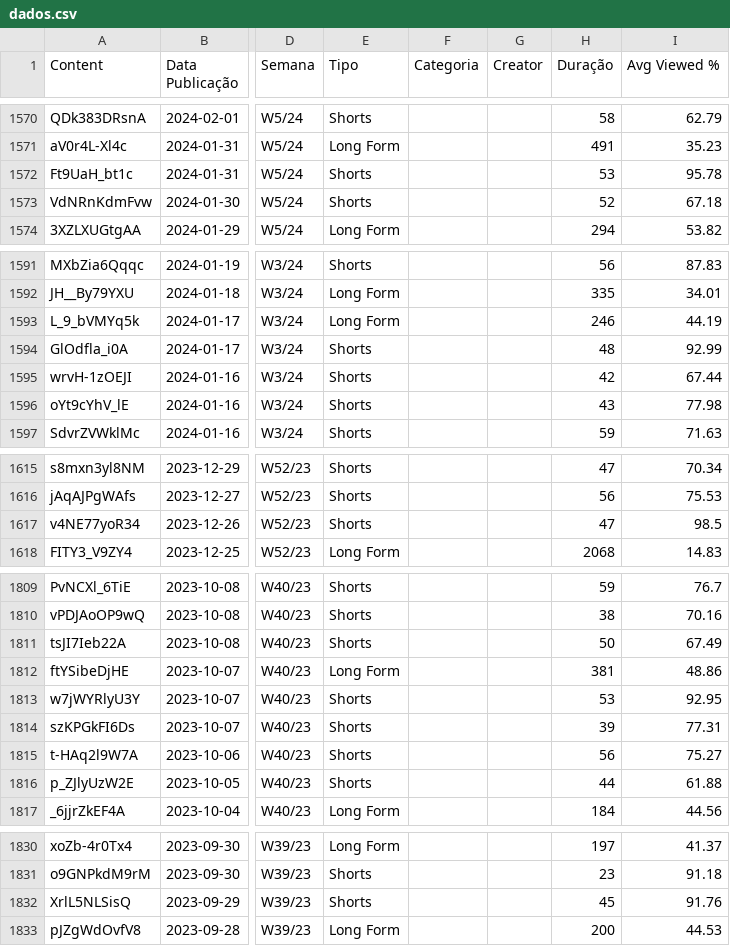
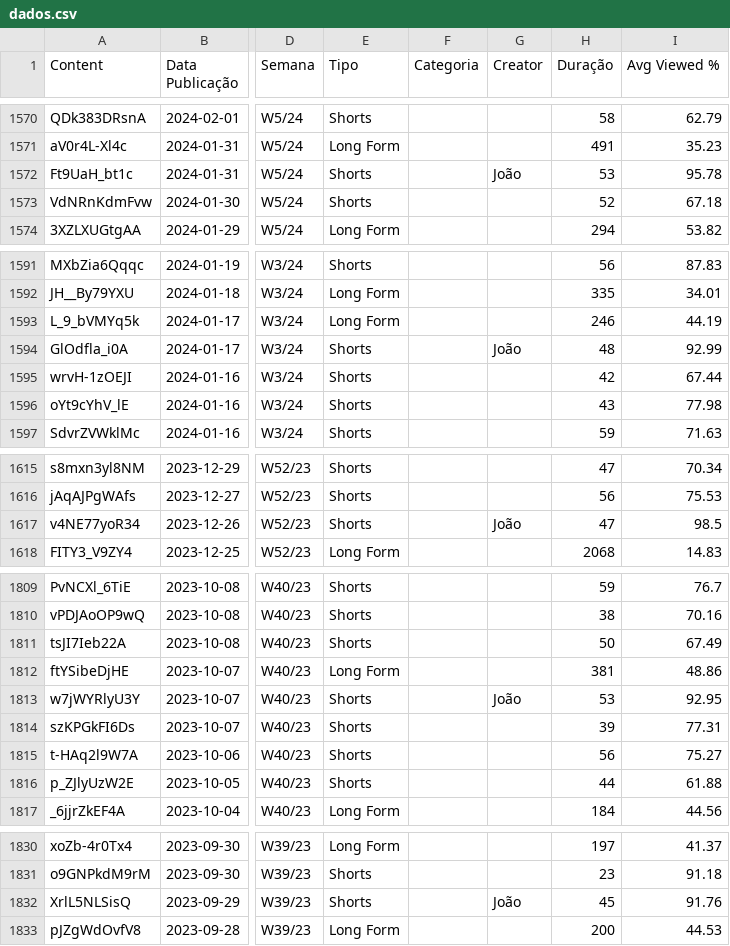
Before and after one commit to FutebolMaximo/futebol-maximo-dashboard, a CSV file: dados.csv, drawn as a sheet; only a part is shown, gaps mark what is left out; the diff covers the shown part only; the diff names each change by its address in the sheet, - before the commit and + after, or states it on an @@ line.

```diff
--- a/dados.csv
+++ b/dados.csv
-G1572 (Creator): (empty)
+G1572 (Creator): João
-G1594 (Creator): (empty)
+G1594 (Creator): João
-G1617 (Creator): (empty)
+G1617 (Creator): João
-G1813 (Creator): (empty)
+G1813 (Creator): João
-G1832 (Creator): (empty)
+G1832 (Creator): João
```
Also changed, not shown: 8 edited cells elsewhere in this file, 1 other file.
